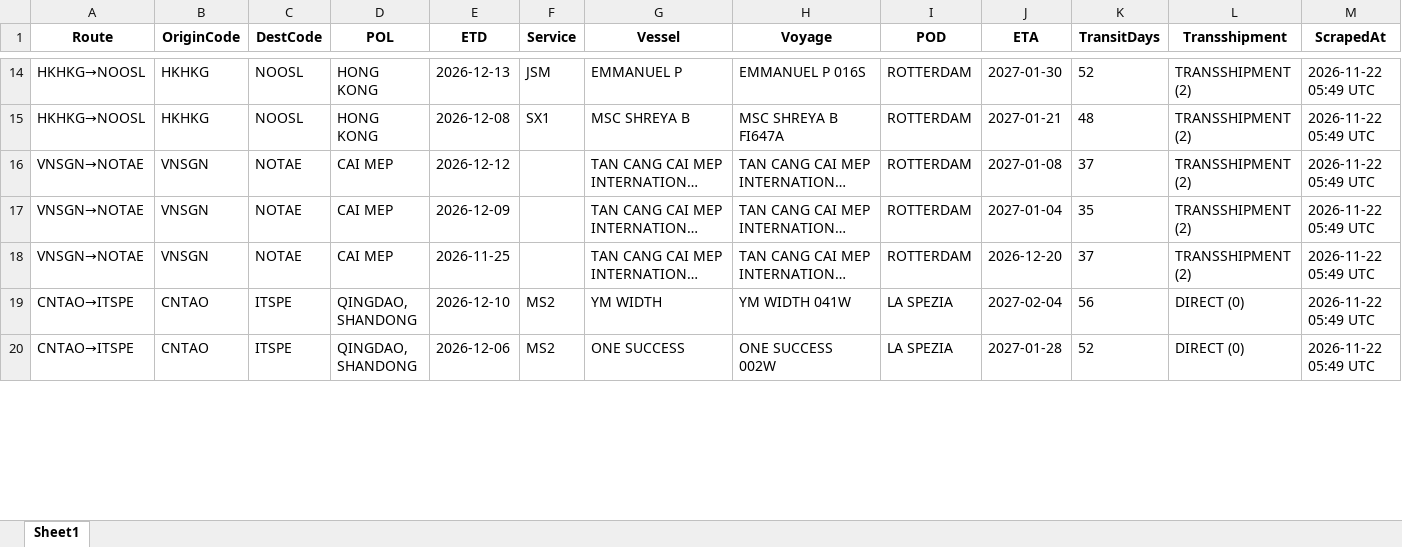
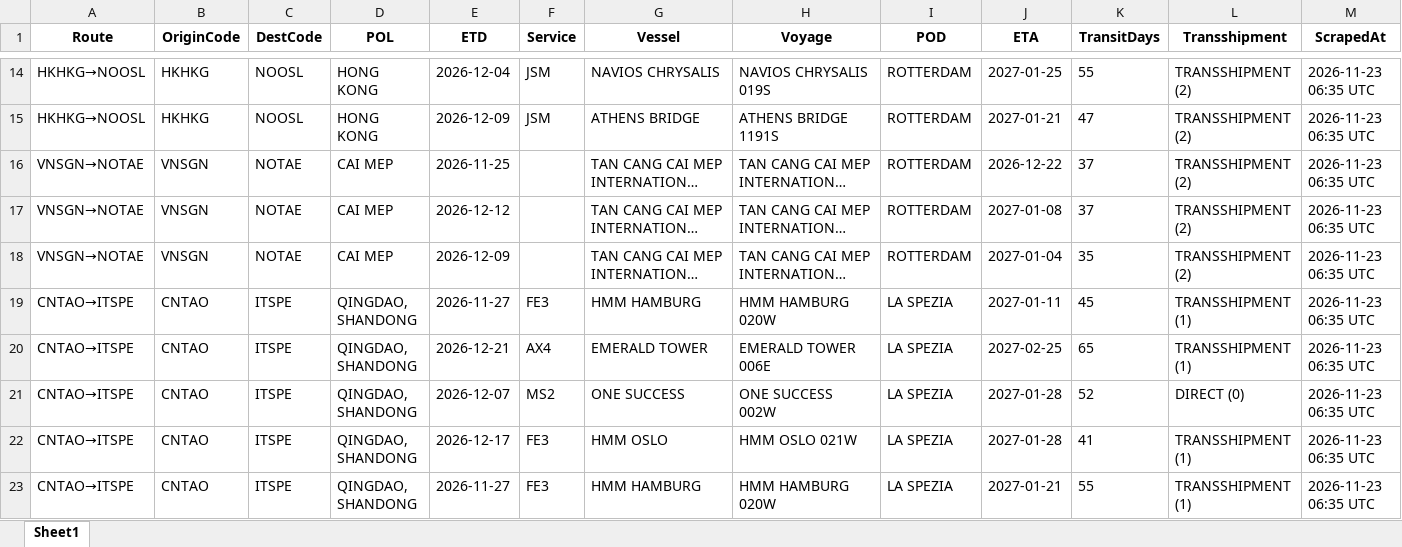
Before and after one commit to Arthur202608/esl-schedule-fetcher, an Excel workbook: output/one_schedules_latest.xlsx, sheet Sheet1, drawn as a sheet; only a part is shown, gaps mark what is left out; long unchanged cells end in …; values as stored, in another font and other column widths than the file's, no borders; addresses are those after the commit; the diff covers the shown part only; the diff names each change by its address in the sheet, - before the commit and + after, or states it on an @@ line.

```diff
--- a/output/one_schedules_latest.xlsx (sheet Sheet1)
+++ b/output/one_schedules_latest.xlsx (sheet Sheet1)
-E14 (ETD): 2026-12-13
+E14 (ETD): 2026-12-04
-G14 (Vessel): EMMANUEL P
+G14 (Vessel): NAVIOS CHRYSALIS
-H14 (Voyage): EMMANUEL P 016S
+H14 (Voyage): NAVIOS CHRYSALIS 019S
-J14 (ETA): 2027-01-30
+J14 (ETA): 2027-01-25
-K14 (TransitDays): 52
+K14 (TransitDays): 55
-M14:M18 (ScrapedAt): 2026-11-22 05:49 UTC
+M14:M18 (ScrapedAt): 2026-11-23 06:35 UTC
-E15 (ETD): 2026-12-08
+E15 (ETD): 2026-12-09
-F15 (Service): SX1
+F15 (Service): JSM
-G15 (Vessel): MSC SHREYA B
+G15 (Vessel): ATHENS BRIDGE
-H15 (Voyage): MSC SHREYA B FI647A
+H15 (Voyage): ATHENS BRIDGE 1191S
-K15 (TransitDays): 48
+K15 (TransitDays): 47
-E16 (ETD): 2026-12-12
+E16 (ETD): 2026-11-25
-J16 (ETA): 2027-01-08
+J16 (ETA): 2026-12-22
-E17 (ETD): 2026-12-09
+E17 (ETD): 2026-12-12
-J17 (ETA): 2027-01-04
+J17 (ETA): 2027-01-08
-K17 (TransitDays): 35
+K17 (TransitDays): 37
-E18 (ETD): 2026-11-25
+E18 (ETD): 2026-12-09
-J18 (ETA): 2026-12-20
+J18 (ETA): 2027-01-04
-K18 (TransitDays): 37
+K18 (TransitDays): 35
+row 19: CNTAO→ITSPE | CNTAO | ITSPE | QINGDAO, SHANDONG | 2026-11-27 | FE3 | HMM HAMBURG | HMM HAMBURG 020W | LA SPEZIA | 2027-01-11 | 45 | TRANSSHIPMENT (1) | 2026-11-23 06:35 UTC
-E20 (ETD): 2026-12-10
+E20 (ETD): 2026-12-21
-F20 (Service): MS2
+F20 (Service): AX4
-G20 (Vessel): YM WIDTH
+G20 (Vessel): EMERALD TOWER
-H20 (Voyage): YM WIDTH 041W
+H20 (Voyage): EMERALD TOWER 006E
-J20 (ETA): 2027-02-04
+J20 (ETA): 2027-02-25
-K20 (TransitDays): 56
+K20 (TransitDays): 65
-L20 (Transshipment): DIRECT (0)
+L20 (Transshipment): TRANSSHIPMENT (1)
-M20:M21 (ScrapedAt): 2026-11-22 05:49 UTC
+M20:M21 (ScrapedAt): 2026-11-23 06:35 UTC
-E21 (ETD): 2026-12-06
+E21 (ETD): 2026-12-07
+row 22: CNTAO→ITSPE | CNTAO | ITSPE | QINGDAO, SHANDONG | 2026-12-17 | FE3 | HMM OSLO | HMM OSLO 021W | LA SPEZIA | 2027-01-28 | 41 | TRANSSHIPMENT (1) | 2026-11-23 06:35 UTC
+row 23: CNTAO→ITSPE | CNTAO | ITSPE | QINGDAO, SHANDONG | 2026-11-27 | FE3 | HMM HAMBURG | HMM HAMBURG 020W | LA SPEZIA | 2027-01-21 | 55 | TRANSSHIPMENT (1) | 2026-11-23 06:35 UTC
```
Also changed, not shown: 4 added rows, 6 removed rows and 94 edited cells elsewhere in this sheet, output/esl_schedules_latest.xlsx, 2 other files.
